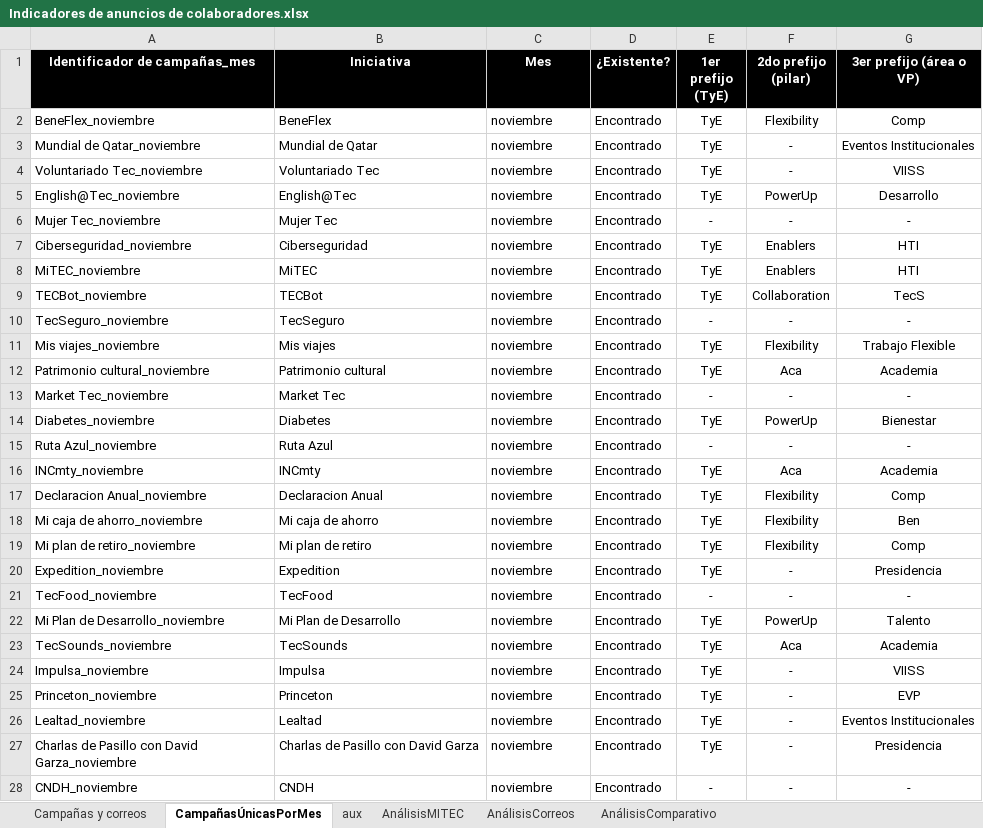
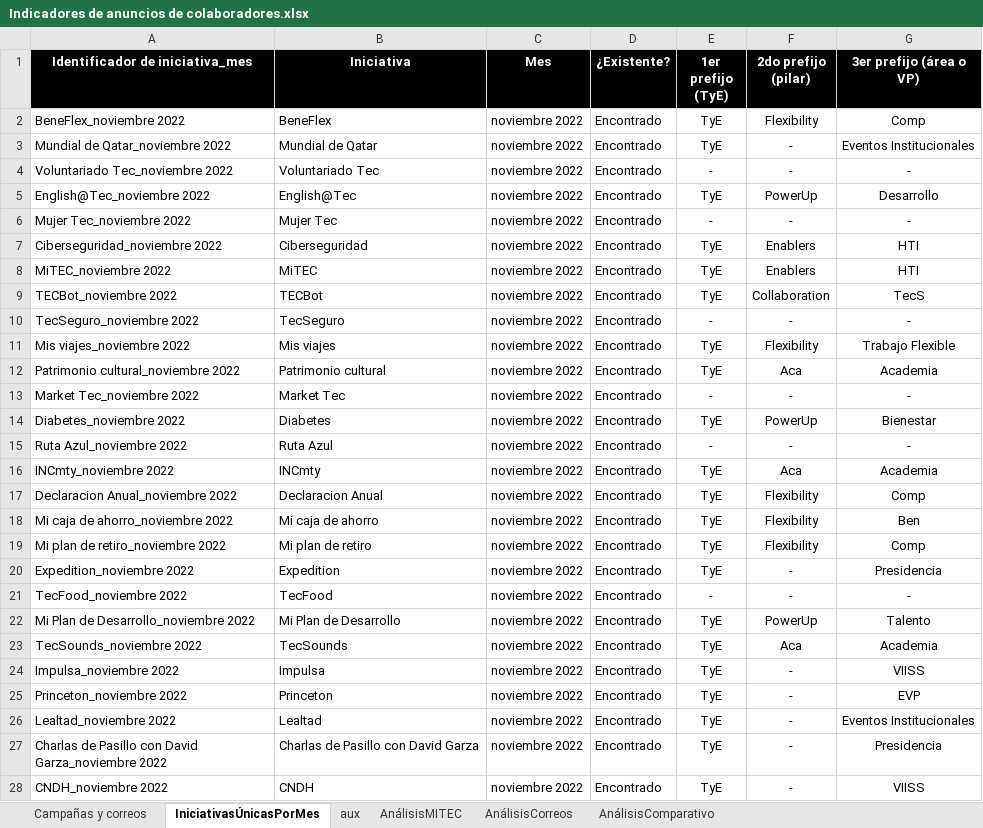
Before and after one commit to AngelAnayaOCI/Dashboards, an Excel workbook: Indicadores de anuncios de colaboradores.xlsx, sheet IniciativasÚnicasPorMes, drawn as a sheet; only a part is shown; values as stored, in another font and other column widths than the file's, no borders; conditional formats not drawn; the diff covers the shown part only; the diff names each change by its address in the sheet, - before the commit and + after, or states it on an @@ line.

```diff
--- a/Indicadores de anuncios de colaboradores.xlsx (sheet IniciativasÚnicasPorMes)
+++ b/Indicadores de anuncios de colaboradores.xlsx (sheet IniciativasÚnicasPorMes)
-sheet tab: CampañasÚnicasPorMes
+sheet tab: IniciativasÚnicasPorMes
-A1: Identificador de campañas_mes
+A1: Identificador de iniciativa_mes
-A2 (Identificador de iniciativa_mes): BeneFlex_noviembre
+A2 (Identificador de iniciativa_mes): BeneFlex_noviembre 2022
-C2:C28 (Mes): noviembre
+C2:C28 (Mes): noviembre 2022
-A3 (Identificador de iniciativa_mes): Mundial de Qatar_noviembre
+A3 (Identificador de iniciativa_mes): Mundial de Qatar_noviembre 2022
-A4 (Identificador de iniciativa_mes): Voluntariado Tec_noviembre
+A4 (Identificador de iniciativa_mes): Voluntariado Tec_noviembre 2022
-E4 (1er prefijo (TyE)): TyE
+E4 (1er prefijo (TyE)): -
-G4 (3er prefijo (área o VP)): VIISS
+G4 (3er prefijo (área o VP)): -
-A5 (Identificador de iniciativa_mes): English@Tec_noviembre
+A5 (Identificador de iniciativa_mes): English@Tec_noviembre 2022
-A6 (Identificador de iniciativa_mes): Mujer Tec_noviembre
+A6 (Identificador de iniciativa_mes): Mujer Tec_noviembre 2022
-A7 (Identificador de iniciativa_mes): Ciberseguridad_noviembre
+A7 (Identificador de iniciativa_mes): Ciberseguridad_noviembre 2022
-A8 (Identificador de iniciativa_mes): MiTEC_noviembre
+A8 (Identificador de iniciativa_mes): MiTEC_noviembre 2022
-A9 (Identificador de iniciativa_mes): TECBot_noviembre
+A9 (Identificador de iniciativa_mes): TECBot_noviembre 2022
-A10 (Identificador de iniciativa_mes): TecSeguro_noviembre
+A10 (Identificador de iniciativa_mes): TecSeguro_noviembre 2022
-A11 (Identificador de iniciativa_mes): Mis viajes_noviembre
+A11 (Identificador de iniciativa_mes): Mis viajes_noviembre 2022
-A12 (Identificador de iniciativa_mes): Patrimonio cultural_noviembre
+A12 (Identificador de iniciativa_mes): Patrimonio cultural_noviembre 2022
-A13 (Identificador de iniciativa_mes): Market Tec_noviembre
+A13 (Identificador de iniciativa_mes): Market Tec_noviembre 2022
-A14 (Identificador de iniciativa_mes): Diabetes_noviembre
+A14 (Identificador de iniciativa_mes): Diabetes_noviembre 2022
-A15 (Identificador de iniciativa_mes): Ruta Azul_noviembre
+A15 (Identificador de iniciativa_mes): Ruta Azul_noviembre 2022
-A16 (Identificador de iniciativa_mes): INCmty_noviembre
+A16 (Identificador de iniciativa_mes): INCmty_noviembre 2022
-A17 (Identificador de iniciativa_mes): Declaracion Anual_noviembre
+A17 (Identificador de iniciativa_mes): Declaracion Anual_noviembre 2022
-A18 (Identificador de iniciativa_mes): Mi caja de ahorro_noviembre
+A18 (Identificador de iniciativa_mes): Mi caja de ahorro_noviembre 2022
-A19 (Identificador de iniciativa_mes): Mi plan de retiro_noviembre
+A19 (Identificador de iniciativa_mes): Mi plan de retiro_noviembre 2022
-A20 (Identificador de iniciativa_mes): Expedition_noviembre
+A20 (Identificador de iniciativa_mes): Expedition_noviembre 2022
-A21 (Identificador de iniciativa_mes): TecFood_noviembre
+A21 (Identificador de iniciativa_mes): TecFood_noviembre 2022
-A22 (Identificador de iniciativa_mes): Mi Plan de Desarrollo_noviembre
+A22 (Identificador de iniciativa_mes): Mi Plan de Desarrollo_noviembre 2022
-A23 (Identificador de iniciativa_mes): TecSounds_noviembre
+A23 (Identificador de iniciativa_mes): TecSounds_noviembre 2022
-A24 (Identificador de iniciativa_mes): Impulsa_noviembre
+A24 (Identificador de iniciativa_mes): Impulsa_noviembre 2022
-A25 (Identificador de iniciativa_mes): Princeton_noviembre
+A25 (Identificador de iniciativa_mes): Princeton_noviembre 2022
-A26 (Identificador de iniciativa_mes): Lealtad_noviembre
+A26 (Identificador de iniciativa_mes): Lealtad_noviembre 2022
-A27 (Identificador de iniciativa_mes): …David Garza_noviembre
+A27 (Identificador de iniciativa_mes): …David Garza_noviembre 2022
-A28 (Identificador de iniciativa_mes): CNDH_noviembre
+A28 (Identificador de iniciativa_mes): CNDH_noviembre 2022
-E28 (1er prefijo (TyE)): -
+E28 (1er prefijo (TyE)): TyE
-G28 (3er prefijo (área o VP)): -
+G28 (3er prefijo (área o VP)): VIISS
```
Also changed, not shown: other rows of this sheet, sheet Campañas y correos, sheet AnálisisCorreos, sheet AnálisisMITEC, formulas that keep their value, 2 other files.
